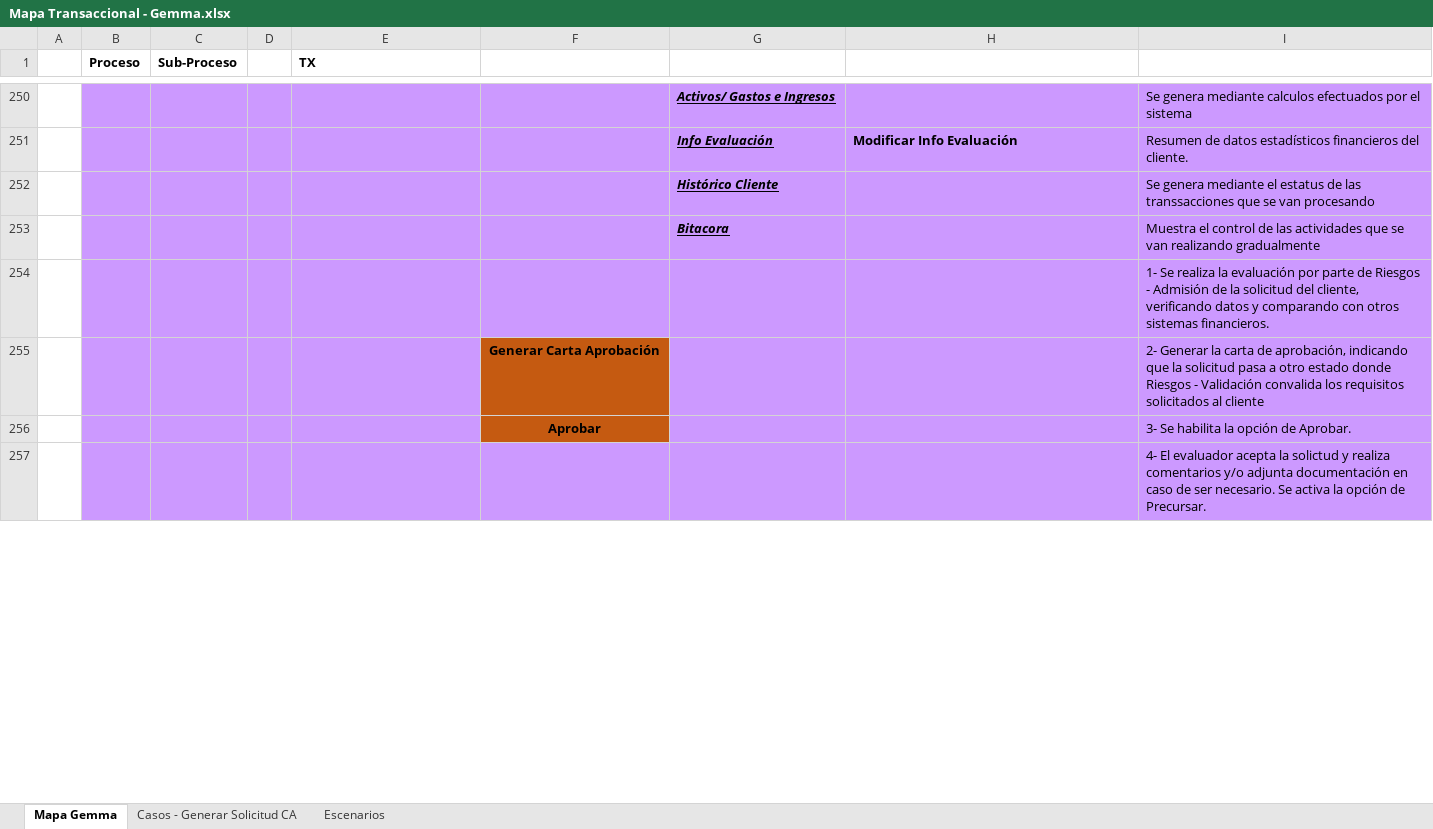
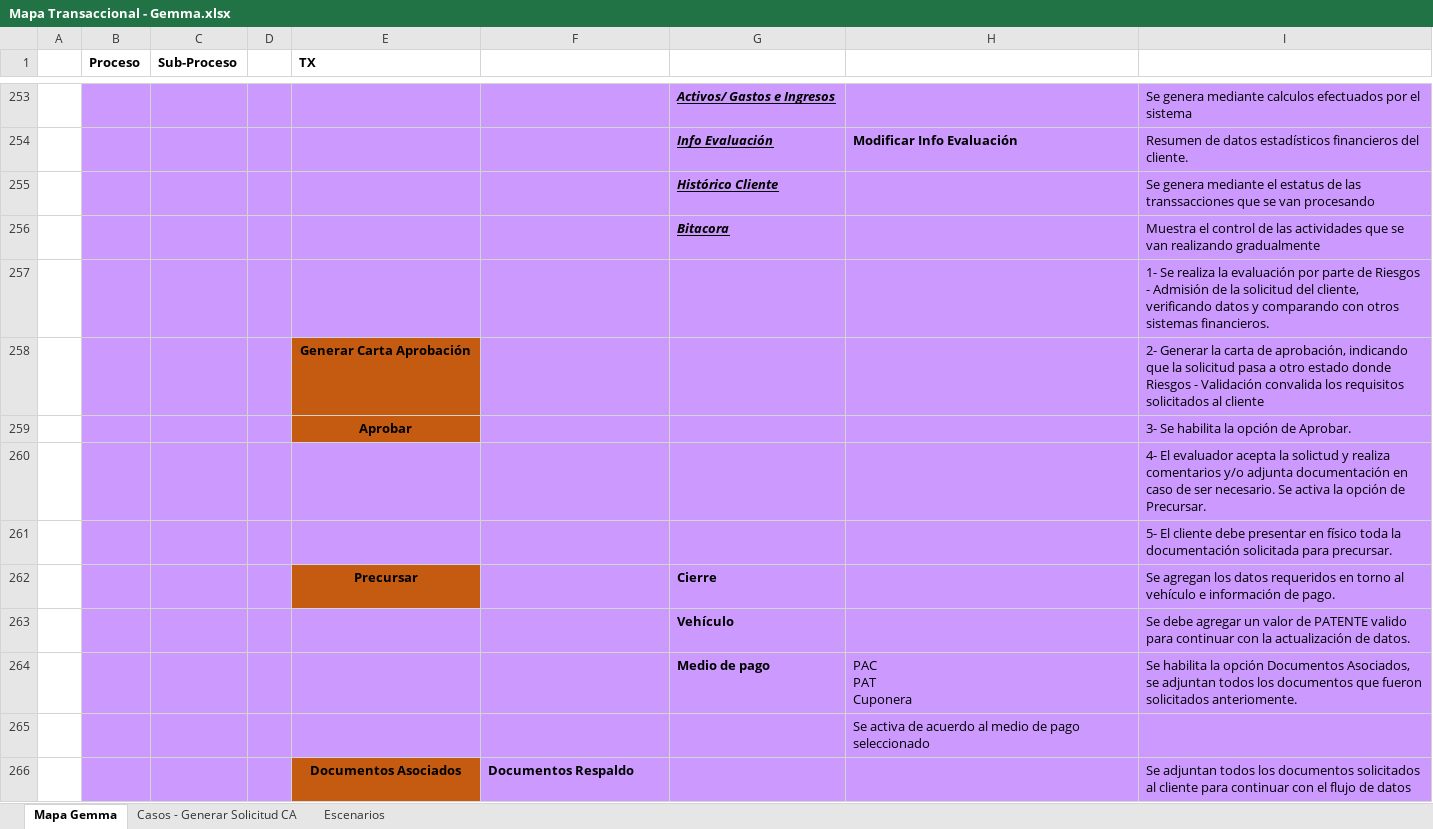
Before and after one commit to mvilches2508/Global-Testing, an Excel workbook: Mapa Transaccional - Gemma.xlsx, sheet Mapa Gemma, drawn as a sheet; only a part is shown, gaps mark what is left out; values as stored, in another font and other column widths than the file's, no borders; removed rows and columns are numbered as before the commit, all else as after; ↵ is a line break in a cell; the diff covers the shown part only; the diff names each change by its address in the sheet, - before the commit and + after, or states it on an @@ line.

Commit message:
Menu Casos
Se ajusto el documento con 3 opciones mas de caso, y la parte de inicio

```diff
--- a/Mapa Transaccional - Gemma.xlsx (sheet Mapa Gemma)
+++ b/Mapa Transaccional - Gemma.xlsx (sheet Mapa Gemma)
-row 255:  |  |  |  |  | Generar Carta Aprobación |  |  | 2- Generar la carta de aprobación, indicando que la solicitud pasa a otro estado donde Riesgos - Validación convalida los requisitos solicitados al cliente
-row 256:  |  |  |  |  | Aprobar |  |  | 3- Se habilita la opción de Aprobar.
+row 258:  |  |  |  | Generar Carta Aprobación |  |  |  | 2- Generar la carta de aprobación, indicando que la solicitud pasa a otro estado donde Riesgos - Validación convalida los requisitos solicitados al cliente
+row 259:  |  |  |  | Aprobar |  |  |  | 3- Se habilita la opción de Aprobar.
+row 261:  |  |  |  |  |  |  |  | 5- El cliente debe presentar en físico toda la documentación solicitada para precursar.
+row 262:  |  |  |  | Precursar |  | Cierre |  | Se agregan los datos requeridos en torno al vehículo e información de pago.
+row 263:  |  |  |  |  |  | Vehículo |  | Se debe agregar un valor de PATENTE valido para continuar con la actualización de datos.
+row 264:  |  |  |  |  |  | Medio de pago | PAC ↵ PAT ↵ Cuponera | Se habilita la opción Documentos Asociados, se adjuntan todos los documentos que fueron solicitados anteriomente.
+row 265:  |  |  |  |  |  |  | Se activa de acuerdo al medio de pago seleccionado
+row 266:  |  |  |  | Documentos Asociados | Documentos Respaldo |  |  | Se adjuntan todos los documentos solicitados al cliente para continuar con el flujo de datos
```
Also changed, not shown: 101 added rows, 5 removed rows, 5 edited cells, cell formats and merged cells elsewhere in this sheet.
